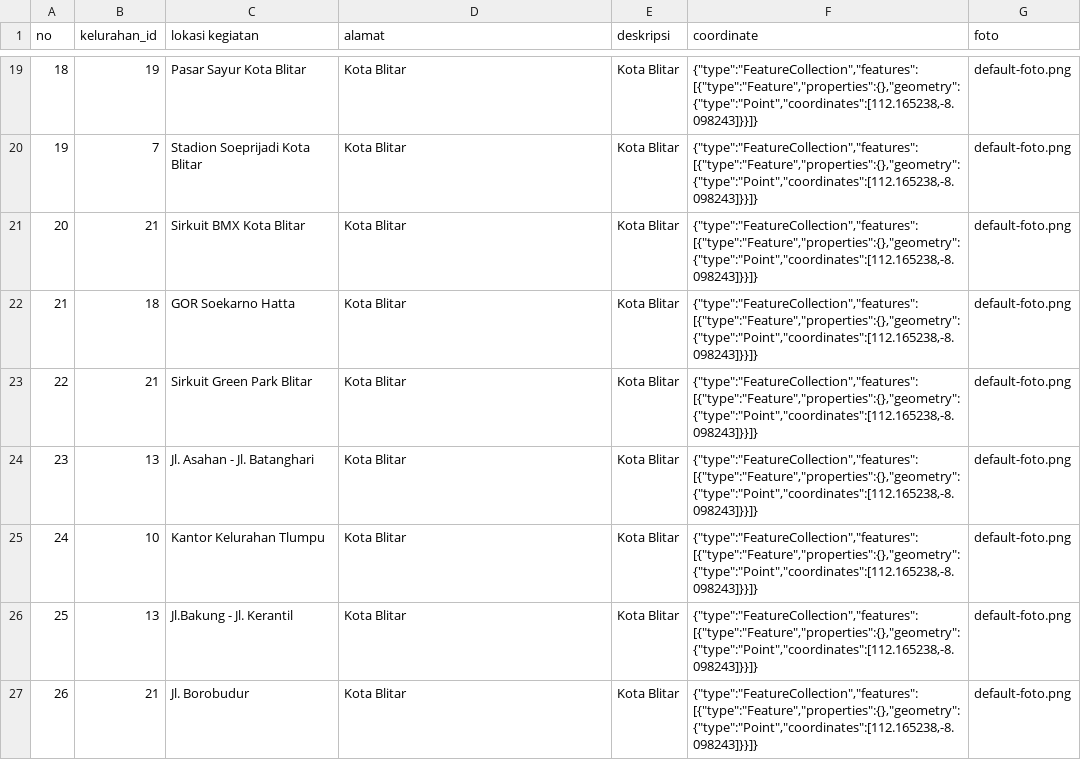
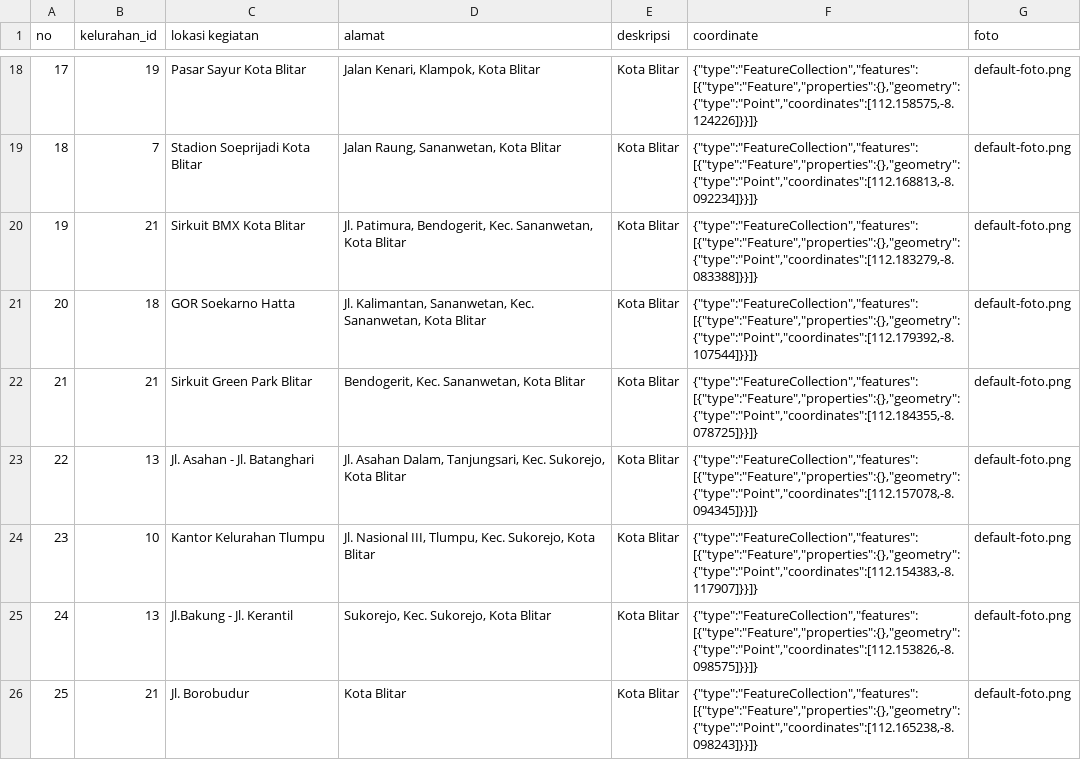
Before and after one commit to iladsuma/gis-bappeda, a CSV file: database/data-seeder/master_lokasi.csv, drawn as a sheet; only a part is shown, gaps mark what is left out; addresses are those after the commit; the diff covers the shown part only; the diff names each change by its address in the sheet, - before the commit and + after, or states it on an @@ line.

```diff
--- a/database/data-seeder/master_lokasi.csv
+++ b/database/data-seeder/master_lokasi.csv
@@ column A (no) renumbered from row 13 down @@
-D18 (alamat): Kota Blitar
+D18 (alamat): Jalan Kenari, Klampok, Kota Blitar
-F18 (coordinate): {"type":"FeatureCollection","features":[{"type":"Feature","properties":{},"geometry":{"type":"Point","coordinates":[112.165238,-8.098243]}}]}
+F18 (coordinate): {"type":"FeatureCollection","features":[{"type":"Feature","properties":{},"geometry":{"type":"Point","coordinates":[112.158575,-8.124226]}}]}
-D19 (alamat): Kota Blitar
+D19 (alamat): Jalan Raung, Sananwetan, Kota Blitar
-F19 (coordinate): {"type":"FeatureCollection","features":[{"type":"Feature","properties":{},"geometry":{"type":"Point","coordinates":[112.165238,-8.098243]}}]}
+F19 (coordinate): {"type":"FeatureCollection","features":[{"type":"Feature","properties":{},"geometry":{"type":"Point","coordinates":[112.168813,-8.092234]}}]}
-D20 (alamat): Kota Blitar
+D20 (alamat): Jl. Patimura, Bendogerit, Kec. Sananwetan, Kota Blitar
-F20 (coordinate): {"type":"FeatureCollection","features":[{"type":"Feature","properties":{},"geometry":{"type":"Point","coordinates":[112.165238,-8.098243]}}]}
+F20 (coordinate): {"type":"FeatureCollection","features":[{"type":"Feature","properties":{},"geometry":{"type":"Point","coordinates":[112.183279,-8.083388]}}]}
-D21 (alamat): Kota Blitar
+D21 (alamat): Jl. Kalimantan, Sananwetan, Kec. Sananwetan, Kota Blitar
-F21 (coordinate): {"type":"FeatureCollection","features":[{"type":"Feature","properties":{},"geometry":{"type":"Point","coordinates":[112.165238,-8.098243]}}]}
+F21 (coordinate): {"type":"FeatureCollection","features":[{"type":"Feature","properties":{},"geometry":{"type":"Point","coordinates":[112.179392,-8.107544]}}]}
-D22 (alamat): Kota Blitar
+D22 (alamat): Bendogerit, Kec. Sananwetan, Kota Blitar
-F22 (coordinate): {"type":"FeatureCollection","features":[{"type":"Feature","properties":{},"geometry":{"type":"Point","coordinates":[112.165238,-8.098243]}}]}
+F22 (coordinate): {"type":"FeatureCollection","features":[{"type":"Feature","properties":{},"geometry":{"type":"Point","coordinates":[112.184355,-8.078725]}}]}
-D23 (alamat): Kota Blitar
+D23 (alamat): Jl. Asahan Dalam, Tanjungsari, Kec. Sukorejo, Kota Blitar
-F23 (coordinate): {"type":"FeatureCollection","features":[{"type":"Feature","properties":{},"geometry":{"type":"Point","coordinates":[112.165238,-8.098243]}}]}
+F23 (coordinate): {"type":"FeatureCollection","features":[{"type":"Feature","properties":{},"geometry":{"type":"Point","coordinates":[112.157078,-8.094345]}}]}
-D24 (alamat): Kota Blitar
+D24 (alamat): Jl. Nasional III, Tlumpu, Kec. Sukorejo, Kota Blitar
-F24 (coordinate): {"type":"FeatureCollection","features":[{"type":"Feature","properties":{},"geometry":{"type":"Point","coordinates":[112.165238,-8.098243]}}]}
+F24 (coordinate): {"type":"FeatureCollection","features":[{"type":"Feature","properties":{},"geometry":{"type":"Point","coordinates":[112.154383,-8.117907]}}]}
-D25 (alamat): Kota Blitar
+D25 (alamat): Sukorejo, Kec. Sukorejo, Kota Blitar
-F25 (coordinate): {"type":"FeatureCollection","features":[{"type":"Feature","properties":{},"geometry":{"type":"Point","coordinates":[112.165238,-8.098243]}}]}
+F25 (coordinate): {"type":"FeatureCollection","features":[{"type":"Feature","properties":{},"geometry":{"type":"Point","coordinates":[112.153826,-8.098575]}}]}
```
Also changed, not shown: 1 removed row and 119 edited cells elsewhere in this file, 25 other files.
